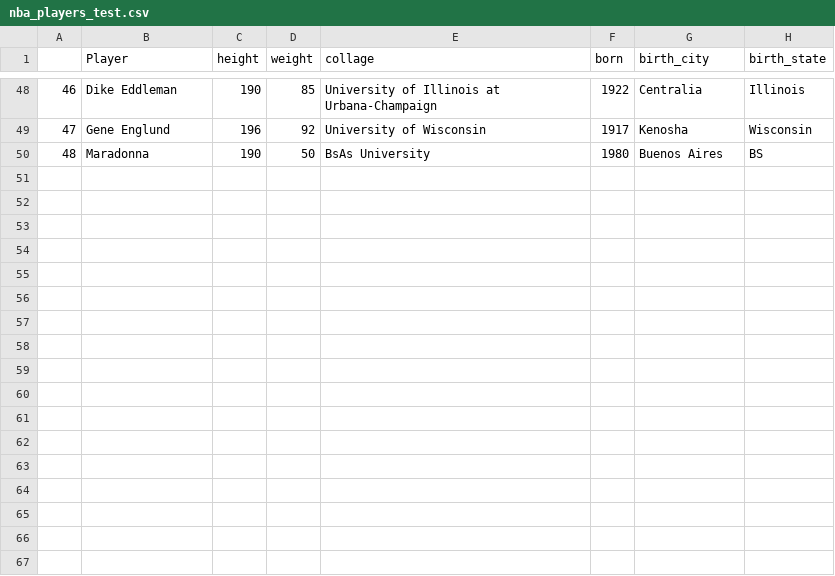
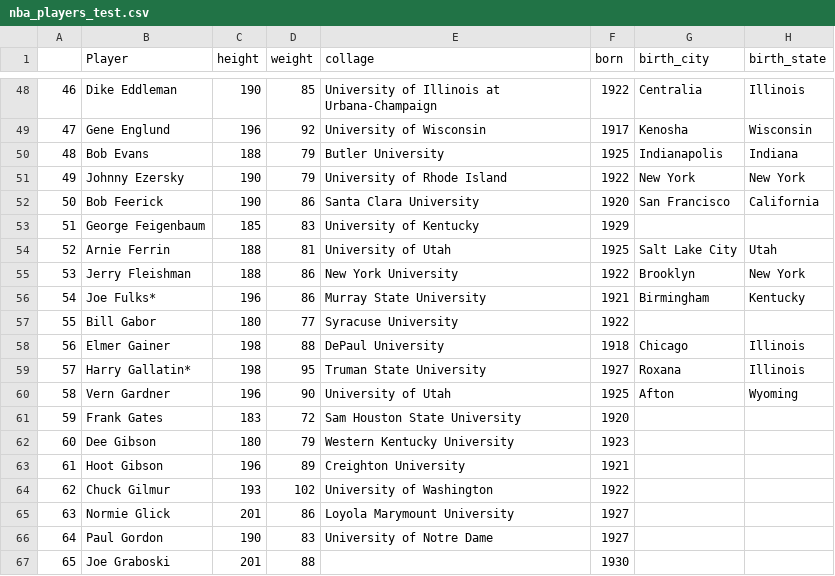
Before and after one commit to Pbotsaris/my_sqlite, a CSV file: data/nba_players_test.csv, drawn as a sheet; only a part is shown, gaps mark what is left out.

```diff
--- a/data/nba_players_test.csv
+++ b/data/nba_players_test.csv
@@ -49,2 +49,19 @@
 47,Gene Englund,196,92,University of Wisconsin,1917,Kenosha,Wisconsin
-48,Maradonna,190,50,BsAs University,1980,Buenos Aires,BS
+48,Bob Evans,188,79,Butler University,1925,Indianapolis,Indiana
+49,Johnny Ezersky,190,79,University of Rhode Island,1922,New York,New York
+50,Bob Feerick,190,86,Santa Clara University,1920,San Francisco,California
+51,George Feigenbaum,185,83,University of Kentucky,1929,,
+52,Arnie Ferrin,188,81,University of Utah,1925,Salt Lake City,Utah
+53,Jerry Fleishman,188,86,New York University,1922,Brooklyn,New York
+54,Joe Fulks*,196,86,Murray State University,1921,Birmingham,Kentucky
+55,Bill Gabor,180,77,Syracuse University,1922,,
+56,Elmer Gainer,198,88,DePaul University,1918,Chicago,Illinois
+57,Harry Gallatin*,198,95,Truman State University,1927,Roxana,Illinois
+58,Vern Gardner,196,90,University of Utah,1925,Afton,Wyoming
+59,Frank Gates,183,72,Sam Houston State University,1920,,
+60,Dee Gibson,180,79,Western Kentucky University,1923,,
+61,Hoot Gibson,196,89,Creighton University,1921,,
+62,Chuck Gilmur,193,102,University of Washington,1922,,
+63,Normie Glick,201,86,Loyola Marymount University,1927,,
+64,Paul Gordon,190,83,University of Notre Dame,1927,,
+65,Joe Graboski,201,88,,1930,,
```
Also changed, not shown: 9 other files.
